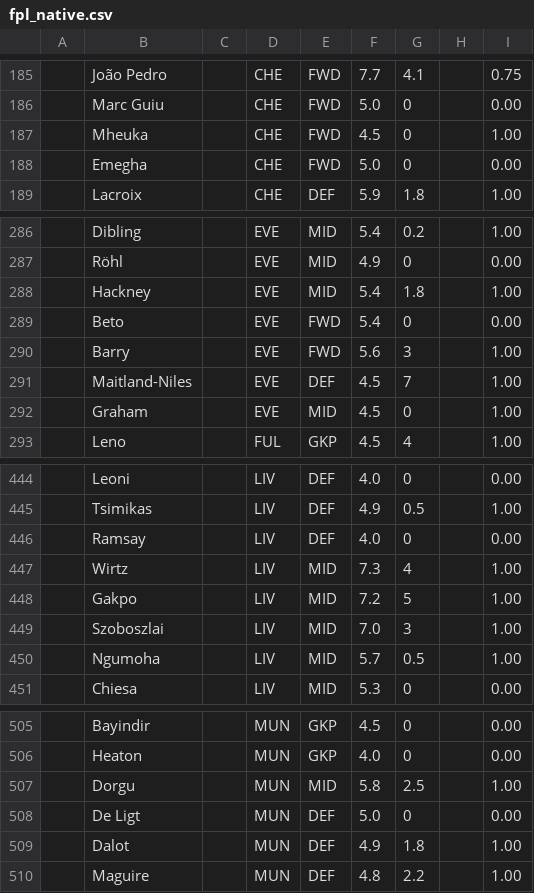
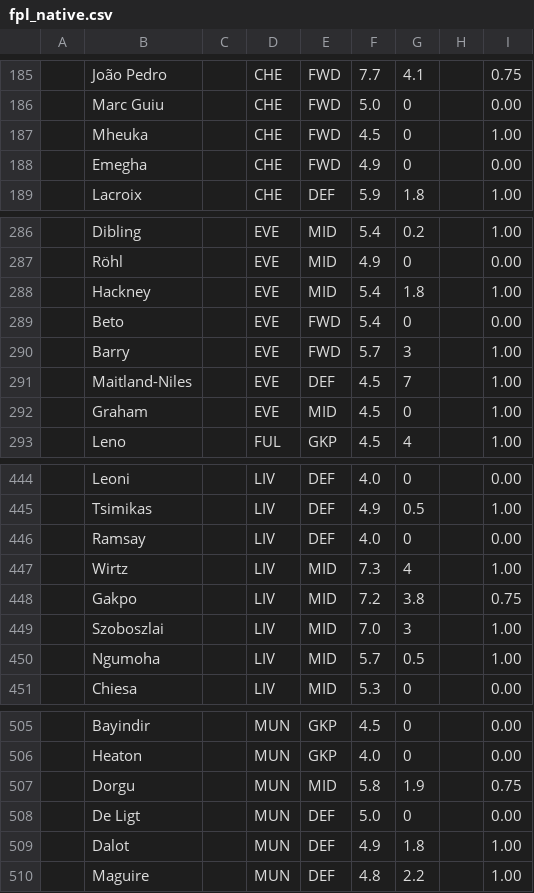
Before and after one commit to QuisTech/fpl-admin, a CSV file: data/fpl_native.csv, drawn as a sheet; only a part is shown, gaps mark what is left out.

```diff
--- a/data/fpl_native.csv
+++ b/data/fpl_native.csv
@@ -187,3 +187,3 @@
 "","Mheuka","","CHE","FWD","4.5","0","","1.00"
-"","Emegha","","CHE","FWD","5.0","0","","0.00"
+"","Emegha","","CHE","FWD","4.9","0","","0.00"
 "","Lacroix","","CHE","DEF","5.9","1.8","","1.00"
@@ -289,3 +289,3 @@
 "","Beto","","EVE","FWD","5.4","0","","0.00"
-"","Barry","","EVE","FWD","5.6","3","","1.00"
+"","Barry","","EVE","FWD","5.7","3","","1.00"
 "","Maitland-Niles","","EVE","DEF","4.5","7","","1.00"
@@ -447,3 +447,3 @@
 "","Wirtz","","LIV","MID","7.3","4","","1.00"
-"","Gakpo","","LIV","MID","7.2","5","","1.00"
+"","Gakpo","","LIV","MID","7.2","3.8","","0.75"
 "","Szoboszlai","","LIV","MID","7.0","3","","1.00"
@@ -506,3 +506,3 @@
 "","Heaton","","MUN","GKP","4.0","0","","0.00"
-"","Dorgu","","MUN","MID","5.8","2.5","","1.00"
+"","Dorgu","","MUN","MID","5.8","1.9","","0.75"
 "","De Ligt","","MUN","DEF","5.0","0","","0.00"
```
Also changed, not shown: data/fplform.csv.
